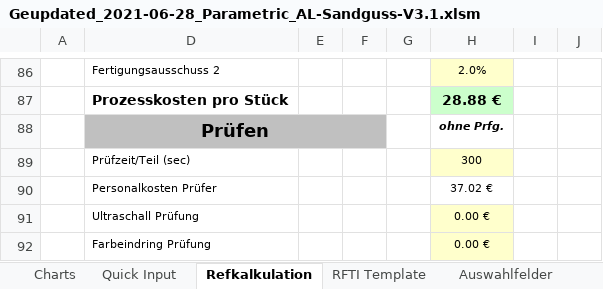
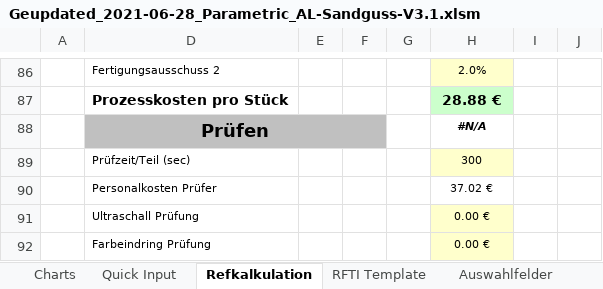
Before and after one commit to sd-ra/GussKalk, an Excel workbook: Excel/Geupdated_2021-06-28_Parametric_AL-Sandguss-V3.1.xlsm, sheet Refkalkulation, drawn as a sheet; only a part is shown, gaps mark what is left out; values as stored, in another font and other column widths than the file's, no borders; charts and pictures and conditional formats not drawn; 2 other sheets too large or unreadable and not compared; the diff names each change by its address in the sheet, - before the commit and + after, or states it on an @@ line.

```diff
--- a/Excel/Geupdated_2021-06-28_Parametric_AL-Sandguss-V3.1.xlsm (sheet Refkalkulation)
+++ b/Excel/Geupdated_2021-06-28_Parametric_AL-Sandguss-V3.1.xlsm (sheet Refkalkulation)
-H88: ohne Prfg.
+H88: #N/A
```
Also changed, not shown: sheet Parametrikber, sheet Charts, charts or pictures, 1 other file.
